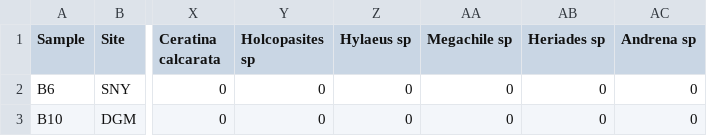
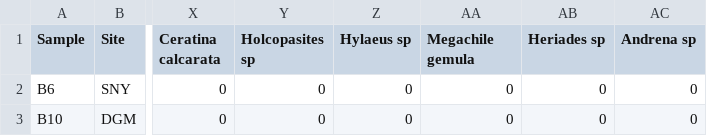
Before and after one commit to katiemmanning/Thin-soil, a CSV file: Data/2019 bees - Bowl_species.csv, drawn as a sheet; only a part is shown, gaps mark what is left out; the diff names each change by its address in the sheet, - before the commit and + after, or states it on an @@ line.

Commit message:
fix typo in bee data

```diff
--- a/Data/2019 bees - Bowl_species.csv
+++ b/Data/2019 bees - Bowl_species.csv
-AA1: Megachile sp
+AA1: Megachile gemula
```
Also changed, not shown: 2 other files.
